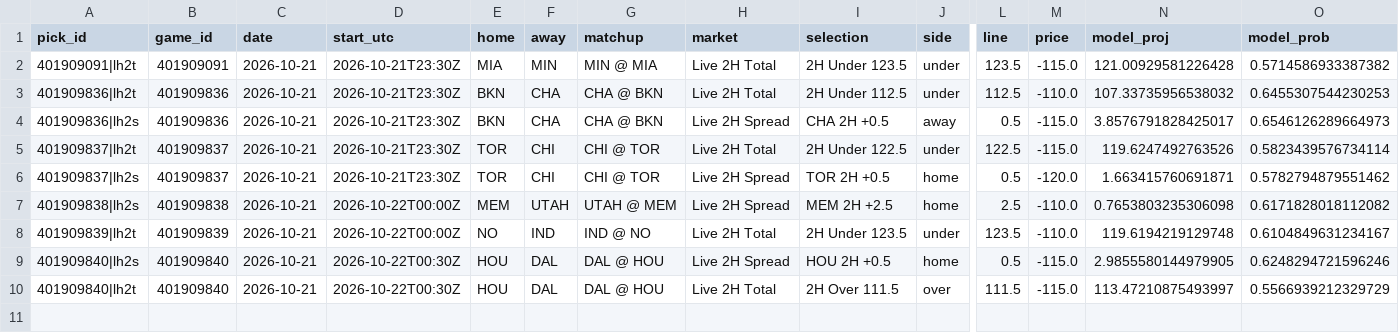
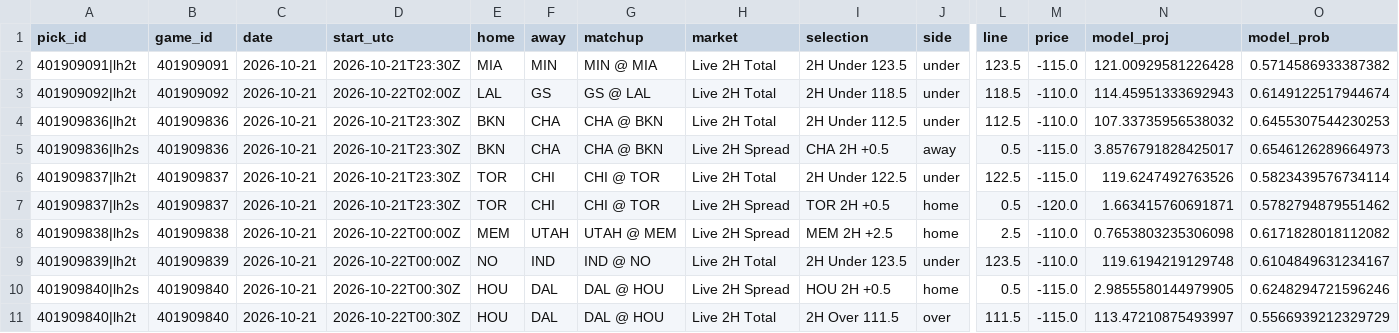
Before and after one commit to WallStreetQ/nba-model, a CSV file: model/live_picks.csv, drawn as a sheet; only a part is shown, gaps mark what is left out; rows hold the shown columns only; the diff names each change by its address in the sheet, - before the commit and + after, or states it on an @@ line.

```diff
--- a/model/live_picks.csv
+++ b/model/live_picks.csv
+row 3: 401909092|lh2t | 401909092 | 2026-10-21 | 2026-10-22T02:00Z | LAL | GS | GS @ LAL | Live 2H Total | 2H Under 118.5 | under | 118.5 | -110.0 | 114.45951333692943 | 0.6149122517944674
```
Also changed, not shown: model/halftime_log.csv, 1 other file.
